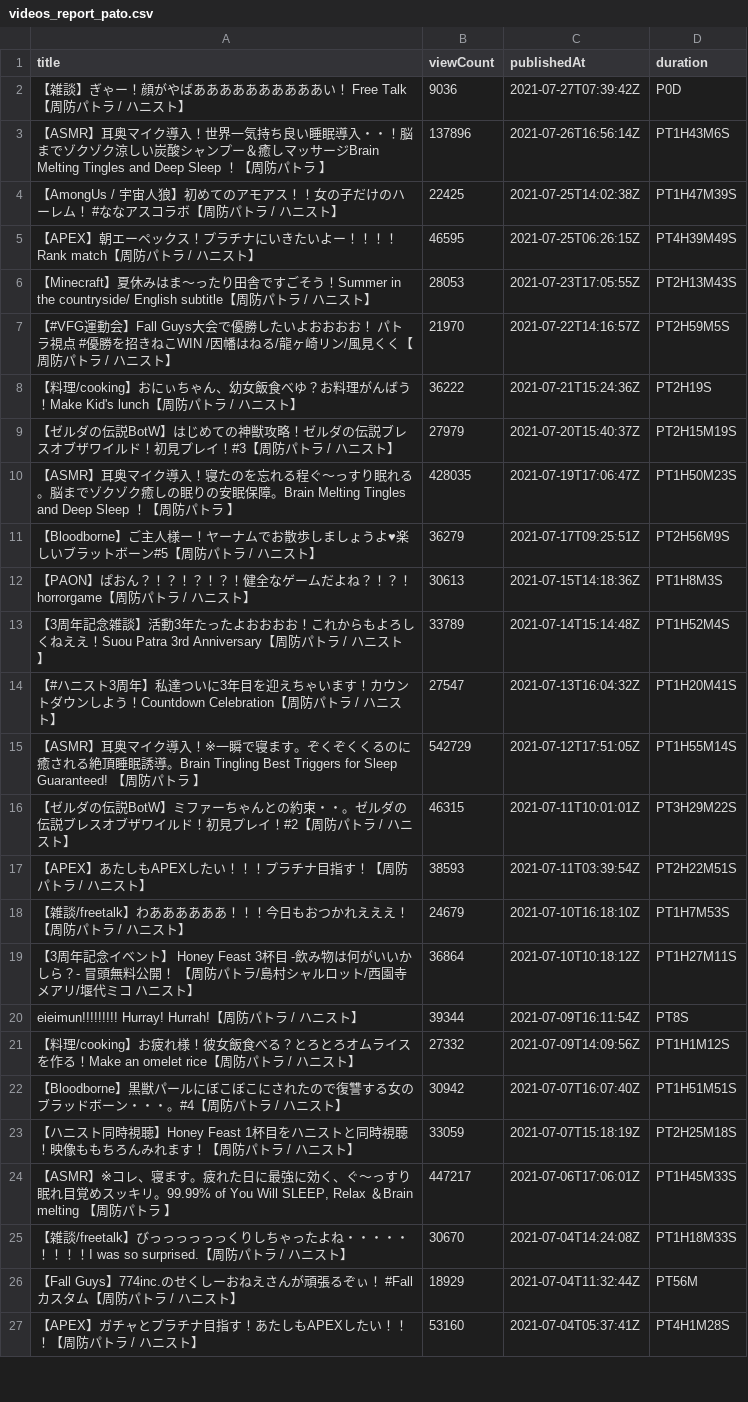
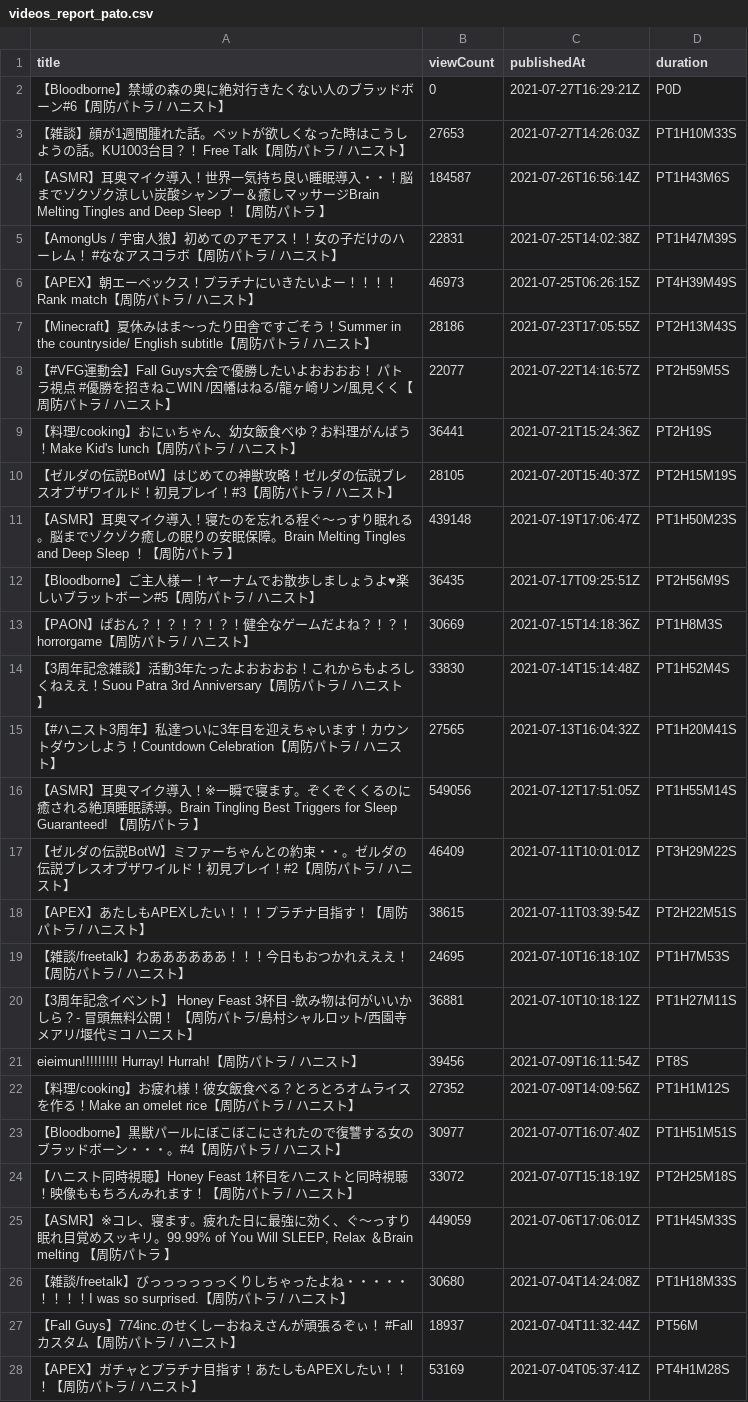
Before and after one commit to publictrain/oshihuya, a CSV file: videos_report_pato.csv, drawn as a sheet; only a part is shown; the diff covers the shown part only.

```diff
--- a/videos_report_pato.csv
+++ b/videos_report_pato.csv
@@ -1,27 +1,28 @@
 title,viewCount,publishedAt,duration
-【雑談】ぎゃー！顔がやばああああああああああい！　Free Talk【周防パトラ / ハニスト】,9036,2021-07-27T07:39:42Z,P0D
-【ASMR】耳奥マイク導入！世界一気持ち良い睡眠導入・・！脳までゾクゾク涼しい炭酸シャンプー＆癒しマッサージBrain Melting Tingles and Deep Sleep ！【周防パトラ 】,137896,2021-07-26T16:56:14Z,PT1H43M6S
-【AmongUs / 宇宙人狼】初めてのアモアス！！女の子だけのハーレム！ #ななアスコラボ【周防パトラ / ハニスト】,22425,2021-07-25T14:02:38Z,PT1H47M39S
-【APEX】朝エーペックス！プラチナにいきたいよー！！！！ Rank match【周防パトラ / ハニスト】,46595,2021-07-25T06:26:15Z,PT4H39M49S
-【Minecraft】夏休みはま～ったり田舎ですごそう！Summer in the countryside/ English subtitle【周防パトラ / ハニスト】,28053,2021-07-23T17:05:55Z,PT2H13M43S
-【#VFG運動会】Fall Guys大会で優勝したいよおおおお！ パトラ視点 #優勝を招きねこWIN /因幡はねる/龍ヶ崎リン/風見くく【周防パトラ / ハニスト】,21970,2021-07-22T14:16:57Z,PT2H59M5S
-【料理/cooking】おにぃちゃん、幼女飯食べゆ？お料理がんばう！Make Kid's lunch【周防パトラ / ハニスト】,36222,2021-07-21T15:24:36Z,PT2H19S
-【ゼルダの伝説BotW】はじめての神獣攻略！ゼルダの伝説ブレスオブザワイルド！初見プレイ！#3【周防パトラ / ハニスト】,27979,2021-07-20T15:40:37Z,PT2H15M19S
-【ASMR】耳奥マイク導入！寝たのを忘れる程ぐ～っすり眠れる。脳までゾクゾク癒しの眠りの安眠保障。Brain Melting Tingles and Deep Sleep ！【周防パトラ 】,428035,2021-07-19T17:06:47Z,PT1H50M23S
-【Bloodborne】ご主人様ー！ヤーナムでお散歩しましょうよ♥楽しいブラットボーン#5【周防パトラ / ハニスト】,36279,2021-07-17T09:25:51Z,PT2H56M9S
-【PAON】ぱおん？！？！？！？！健全なゲームだよね？！？！horrorgame【周防パトラ / ハニスト】,30613,2021-07-15T14:18:36Z,PT1H8M3S
-【3周年記念雑談】活動3年たったよおおおお！これからもよろしくねええ！Suou Patra 3rd Anniversary【周防パトラ / ハニスト】,33789,2021-07-14T15:14:48Z,PT1H52M4S
-【#ハニスト3周年】私達ついに3年目を迎えちゃいます！カウントダウンしよう！Countdown Celebration【周防パトラ / ハニスト】,27547,2021-07-13T16:04:32Z,PT1H20M41S
-【ASMR】耳奥マイク導入！※一瞬で寝ます。ぞくぞくくるのに癒される絶頂睡眠誘導。Brain Tingling Best Triggers for Sleep Guaranteed! 【周防パトラ 】,542729,2021-07-12T17:51:05Z,PT1H55M14S
-【ゼルダの伝説BotW】ミファーちゃんとの約束・・。ゼルダの伝説ブレスオブザワイルド！初見プレイ！#2【周防パトラ / ハニスト】,46315,2021-07-11T10:01:01Z,PT3H29M22S
-【APEX】あたしもAPEXしたい！！！プラチナ目指す！【周防パトラ / ハニスト】,38593,2021-07-11T03:39:54Z,PT2H22M51S
-【雑談/freetalk】わああああああ！！！今日もおつかれえええ！【周防パトラ / ハニスト】,24679,2021-07-10T16:18:10Z,PT1H7M53S
-【3周年記念イベント】 Honey Feast 3杯目 -飲み物は何がいいかしら？- 冒頭無料公開！ 【周防パトラ/島村シャルロット/西園寺メアリ/堰代ミコ ハニスト】,36864,2021-07-10T10:18:12Z,PT1H27M11S
-eieimun!!!!!!!!!  Hurray! Hurrah!【周防パトラ / ハニスト】,39344,2021-07-09T16:11:54Z,PT8S
-【料理/cooking】お疲れ様！彼女飯食べる？とろとろオムライスを作る！Make an omelet rice【周防パトラ / ハニスト】,27332,2021-07-09T14:09:56Z,PT1H1M12S
-【Bloodborne】黒獣パールにぼこぼこにされたので復讐する女のブラッドボーン・・・。#4【周防パトラ / ハニスト】,30942,2021-07-07T16:07:40Z,PT1H51M51S
-【ハニスト同時視聴】Honey Feast 1杯目をハニストと同時視聴！映像ももちろんみれます！【周防パトラ / ハニスト】,33059,2021-07-07T15:18:19Z,PT2H25M18S
-"【ASMR】※コレ、寝ます。疲れた日に最強に効く、ぐ～っすり眠れ目覚めスッキリ。99.99% of You Will SLEEP, Relax ＆Brain melting 【周防パトラ 】",447217,2021-07-06T17:06:01Z,PT1H45M33S
-【雑談/freetalk】びっっっっっっくりしちゃったよね・・・・・！！！！I was so surprised.【周防パトラ / ハニスト】,30670,2021-07-04T14:24:08Z,PT1H18M33S
-【Fall Guys】774inc.のせくしーおねえさんが頑張るぞぃ！　#Fallカスタム【周防パトラ / ハニスト】,18929,2021-07-04T11:32:44Z,PT56M
-【APEX】ガチャとプラチナ目指す！あたしもAPEXしたい！！！【周防パトラ / ハニスト】,53160,2021-07-04T05:37:41Z,PT4H1M28S
+【Bloodborne】禁域の森の奥に絶対行きたくない人のブラッドボーン#6【周防パトラ / ハニスト】,0,2021-07-27T16:29:21Z,P0D
+【雑談】顔が1週間腫れた話。ペットが欲しくなった時はこうしようの話。KU1003台目？！　Free Talk【周防パトラ / ハニスト】,27653,2021-07-27T14:26:03Z,PT1H10M33S
+【ASMR】耳奥マイク導入！世界一気持ち良い睡眠導入・・！脳までゾクゾク涼しい炭酸シャンプー＆癒しマッサージBrain Melting Tingles and Deep Sleep ！【周防パトラ 】,184587,2021-07-26T16:56:14Z,PT1H43M6S
+【AmongUs / 宇宙人狼】初めてのアモアス！！女の子だけのハーレム！ #ななアスコラボ【周防パトラ / ハニスト】,22831,2021-07-25T14:02:38Z,PT1H47M39S
+【APEX】朝エーペックス！プラチナにいきたいよー！！！！ Rank match【周防パトラ / ハニスト】,46973,2021-07-25T06:26:15Z,PT4H39M49S
+【Minecraft】夏休みはま～ったり田舎ですごそう！Summer in the countryside/ English subtitle【周防パトラ / ハニスト】,28186,2021-07-23T17:05:55Z,PT2H13M43S
+【#VFG運動会】Fall Guys大会で優勝したいよおおおお！ パトラ視点 #優勝を招きねこWIN /因幡はねる/龍ヶ崎リン/風見くく【周防パトラ / ハニスト】,22077,2021-07-22T14:16:57Z,PT2H59M5S
+【料理/cooking】おにぃちゃん、幼女飯食べゆ？お料理がんばう！Make Kid's lunch【周防パトラ / ハニスト】,36441,2021-07-21T15:24:36Z,PT2H19S
+【ゼルダの伝説BotW】はじめての神獣攻略！ゼルダの伝説ブレスオブザワイルド！初見プレイ！#3【周防パトラ / ハニスト】,28105,2021-07-20T15:40:37Z,PT2H15M19S
+【ASMR】耳奥マイク導入！寝たのを忘れる程ぐ～っすり眠れる。脳までゾクゾク癒しの眠りの安眠保障。Brain Melting Tingles and Deep Sleep ！【周防パトラ 】,439148,2021-07-19T17:06:47Z,PT1H50M23S
+【Bloodborne】ご主人様ー！ヤーナムでお散歩しましょうよ♥楽しいブラットボーン#5【周防パトラ / ハニスト】,36435,2021-07-17T09:25:51Z,PT2H56M9S
+【PAON】ぱおん？！？！？！？！健全なゲームだよね？！？！horrorgame【周防パトラ / ハニスト】,30669,2021-07-15T14:18:36Z,PT1H8M3S
+【3周年記念雑談】活動3年たったよおおおお！これからもよろしくねええ！Suou Patra 3rd Anniversary【周防パトラ / ハニスト】,33830,2021-07-14T15:14:48Z,PT1H52M4S
+【#ハニスト3周年】私達ついに3年目を迎えちゃいます！カウントダウンしよう！Countdown Celebration【周防パトラ / ハニスト】,27565,2021-07-13T16:04:32Z,PT1H20M41S
+【ASMR】耳奥マイク導入！※一瞬で寝ます。ぞくぞくくるのに癒される絶頂睡眠誘導。Brain Tingling Best Triggers for Sleep Guaranteed! 【周防パトラ 】,549056,2021-07-12T17:51:05Z,PT1H55M14S
+【ゼルダの伝説BotW】ミファーちゃんとの約束・・。ゼルダの伝説ブレスオブザワイルド！初見プレイ！#2【周防パトラ / ハニスト】,46409,2021-07-11T10:01:01Z,PT3H29M22S
+【APEX】あたしもAPEXしたい！！！プラチナ目指す！【周防パトラ / ハニスト】,38615,2021-07-11T03:39:54Z,PT2H22M51S
+【雑談/freetalk】わああああああ！！！今日もおつかれえええ！【周防パトラ / ハニスト】,24695,2021-07-10T16:18:10Z,PT1H7M53S
+【3周年記念イベント】 Honey Feast 3杯目 -飲み物は何がいいかしら？- 冒頭無料公開！ 【周防パトラ/島村シャルロット/西園寺メアリ/堰代ミコ ハニスト】,36881,2021-07-10T10:18:12Z,PT1H27M11S
+eieimun!!!!!!!!!  Hurray! Hurrah!【周防パトラ / ハニスト】,39456,2021-07-09T16:11:54Z,PT8S
+【料理/cooking】お疲れ様！彼女飯食べる？とろとろオムライスを作る！Make an omelet rice【周防パトラ / ハニスト】,27352,2021-07-09T14:09:56Z,PT1H1M12S
+【Bloodborne】黒獣パールにぼこぼこにされたので復讐する女のブラッドボーン・・・。#4【周防パトラ / ハニスト】,30977,2021-07-07T16:07:40Z,PT1H51M51S
+【ハニスト同時視聴】Honey Feast 1杯目をハニストと同時視聴！映像ももちろんみれます！【周防パトラ / ハニスト】,33072,2021-07-07T15:18:19Z,PT2H25M18S
+"【ASMR】※コレ、寝ます。疲れた日に最強に効く、ぐ～っすり眠れ目覚めスッキリ。99.99% of You Will SLEEP, Relax ＆Brain melting 【周防パトラ 】",449059,2021-07-06T17:06:01Z,PT1H45M33S
+【雑談/freetalk】びっっっっっっくりしちゃったよね・・・・・！！！！I was so surprised.【周防パトラ / ハニスト】,30680,2021-07-04T14:24:08Z,PT1H18M33S
+【Fall Guys】774inc.のせくしーおねえさんが頑張るぞぃ！　#Fallカスタム【周防パトラ / ハニスト】,18937,2021-07-04T11:32:44Z,PT56M
+【APEX】ガチャとプラチナ目指す！あたしもAPEXしたい！！！【周防パトラ / ハニスト】,53169,2021-07-04T05:37:41Z,PT4H1M28S
```
Also changed, not shown: 2 added rows, 1 removed row and 115 edited cells elsewhere in this file, videos_report_hira.csv, videos_report_kanon.csv, 20 other files.
